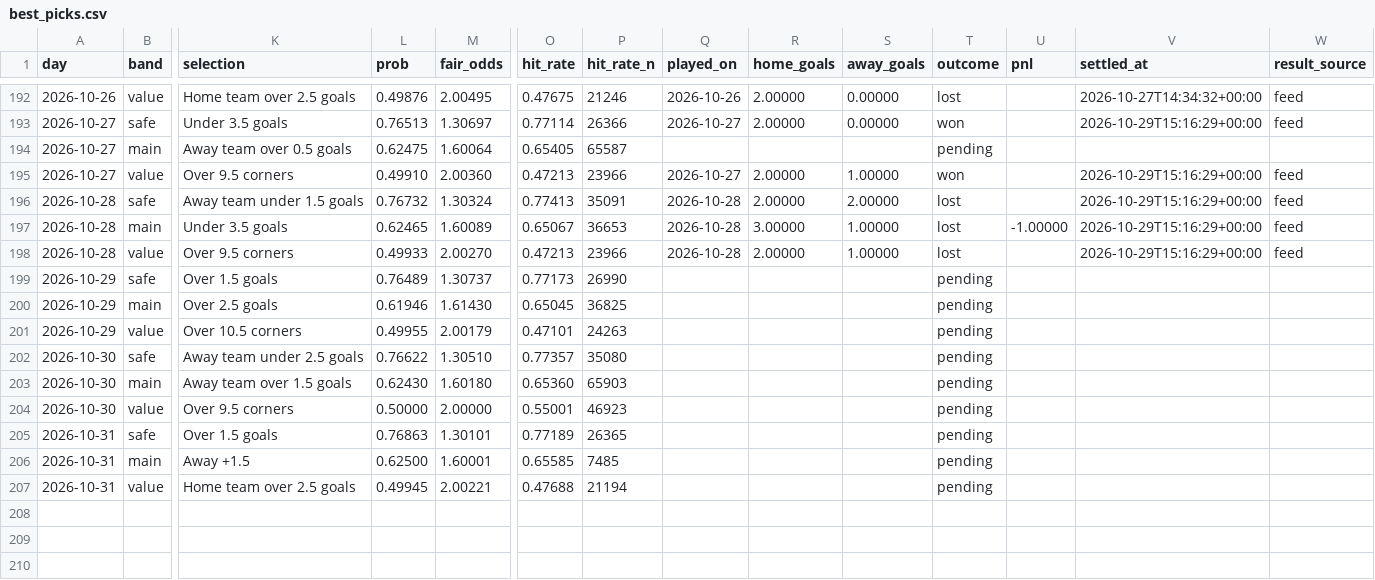
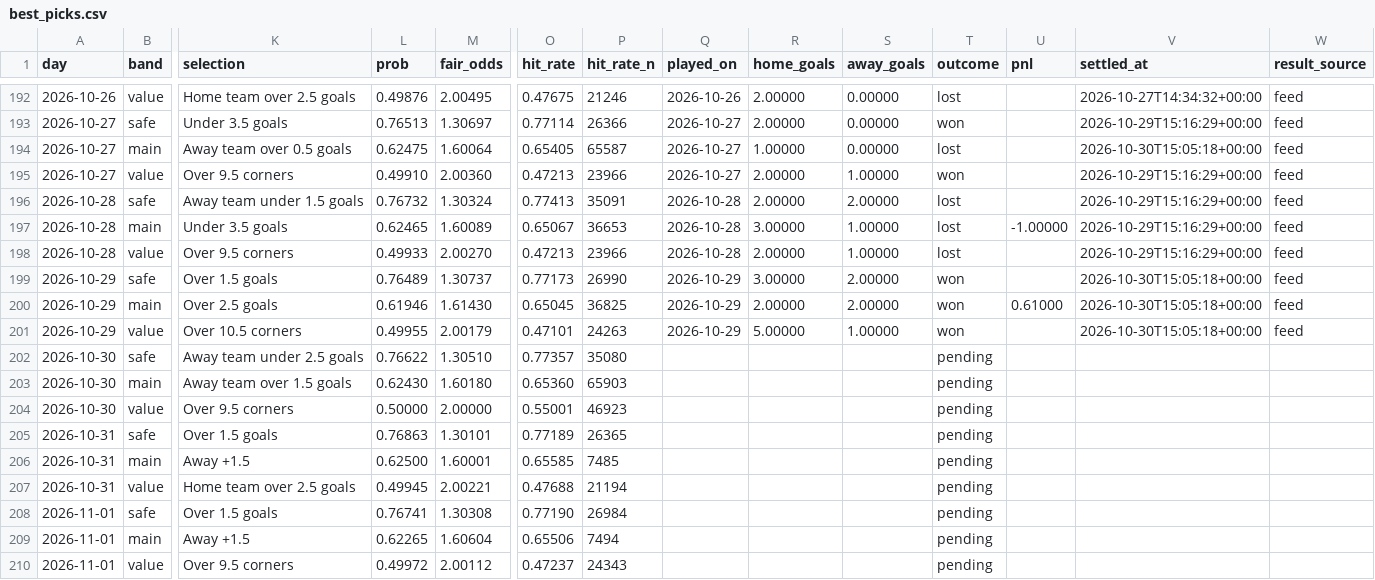
Before and after one commit to footballbettingh/football-hub, a CSV file: data/best_picks.csv, drawn as a sheet; only a part is shown, gaps mark what is left out; rows hold the shown columns only; the diff names each change by its address in the sheet, - before the commit and + after, or states it on an @@ line.

```diff
--- a/data/best_picks.csv
+++ b/data/best_picks.csv
-Q194 (played_on): (empty)
+Q194 (played_on): 2026-10-27
-R194 (home_goals): (empty)
+R194 (home_goals): 1.00000
-S194 (away_goals): (empty)
+S194 (away_goals): 0.00000
-T194 (outcome): pending
+T194 (outcome): lost
-V194 (settled_at): (empty)
+V194 (settled_at): 2026-10-30T15:05:18+00:00
-W194 (result_source): (empty)
+W194 (result_source): feed
-Q199:Q201 (played_on): (empty)
+Q199:Q201 (played_on): 2026-10-29
-R199 (home_goals): (empty)
+R199 (home_goals): 3.00000
-S199:S200 (away_goals): (empty)
+S199:S200 (away_goals): 2.00000
-T199:T201 (outcome): pending
+T199:T201 (outcome): won
-V199:V201 (settled_at): (empty)
+V199:V201 (settled_at): 2026-10-30T15:05:18+00:00
-W199:W201 (result_source): (empty)
+W199:W201 (result_source): feed
-R200 (home_goals): (empty)
+R200 (home_goals): 2.00000
-U200 (pnl): (empty)
+U200 (pnl): 0.61000
-R201 (home_goals): (empty)
+R201 (home_goals): 5.00000
-S201 (away_goals): (empty)
+S201 (away_goals): 1.00000
+row 208: 2026-11-01 | safe | Over 1.5 goals | 0.76741 | 1.30308 | 0.77190 | 26984 |  |  |  | pending
+row 209: 2026-11-01 | main | Away +1.5 | 0.62265 | 1.60604 | 0.65506 | 7494 |  |  |  | pending
+row 210: 2026-11-01 | value | Over 9.5 corners | 0.49972 | 2.00112 | 0.47237 | 24343 |  |  |  | pending
```
Also changed, not shown: 1 other file.
